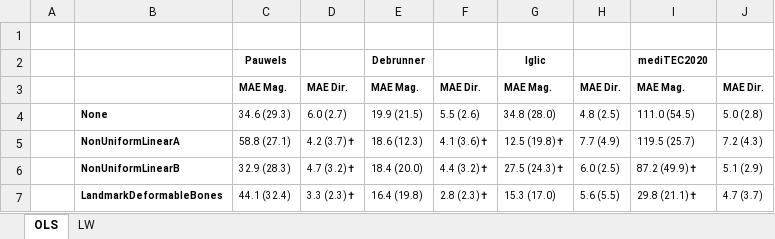
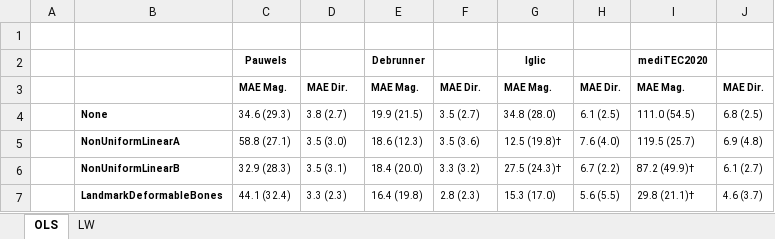
Before and after one commit to RWTHmediTEC/HipJointForceModel, an Excel workbook: studies/compareScalingLaws_TLEM2_0.xlsx, sheet OLS, drawn as a sheet; values as stored, in another font and other column widths than the file's, no borders; the diff names each change by its address in the sheet, - before the commit and + after, or states it on an @@ line.

```diff
--- a/studies/compareScalingLaws_TLEM2_0.xlsx (sheet OLS)
+++ b/studies/compareScalingLaws_TLEM2_0.xlsx (sheet OLS)
-D4: 6.0 (2.7)
+D4: 3.8 (2.7)
-F4: 5.5 (2.6)
+F4: 3.5 (2.7)
-H4: 4.8 (2.5)
+H4: 6.1 (2.5)
-J4: 5.0 (2.8)
+J4: 6.8 (2.5)
-D5: 4.2 (3.7)✝
+D5: 3.5 (3.0)
-F5: 4.1 (3.6)✝
+F5: 3.5 (3.6)
-G5: 12.5 (19.8)✝
+G5: 12.5 (19.8)†
-H5: 7.7 (4.9)
+H5: 7.6 (4.0)
-J5: 7.2 (4.3)
+J5: 6.9 (4.8)
-D6: 4.7 (3.2)✝
+D6: 3.5 (3.1)
-F6: 4.4 (3.2)✝
+F6: 3.3 (3.2)
-G6: 27.5 (24.3)✝
+G6: 27.5 (24.3)†
-H6: 6.0 (2.5)
+H6: 6.7 (2.2)
-I6: 87.2 (49.9)✝
+I6: 87.2 (49.9)†
-J6: 5.1 (2.9)
+J6: 6.1 (2.7)
-D7: 3.3 (2.3)✝
+D7: 3.3 (2.3)
-F7: 2.8 (2.3)✝
+F7: 2.8 (2.3)
-I7: 29.8 (21.1)✝
+I7: 29.8 (21.1)†
-J7: 4.7 (3.7)
+J7: 4.6 (3.7)
```
Also changed, not shown: sheet LW, studies/compareCadavers.xlsx, studies/compareModelsDetailed.xlsx, 6 other files.
